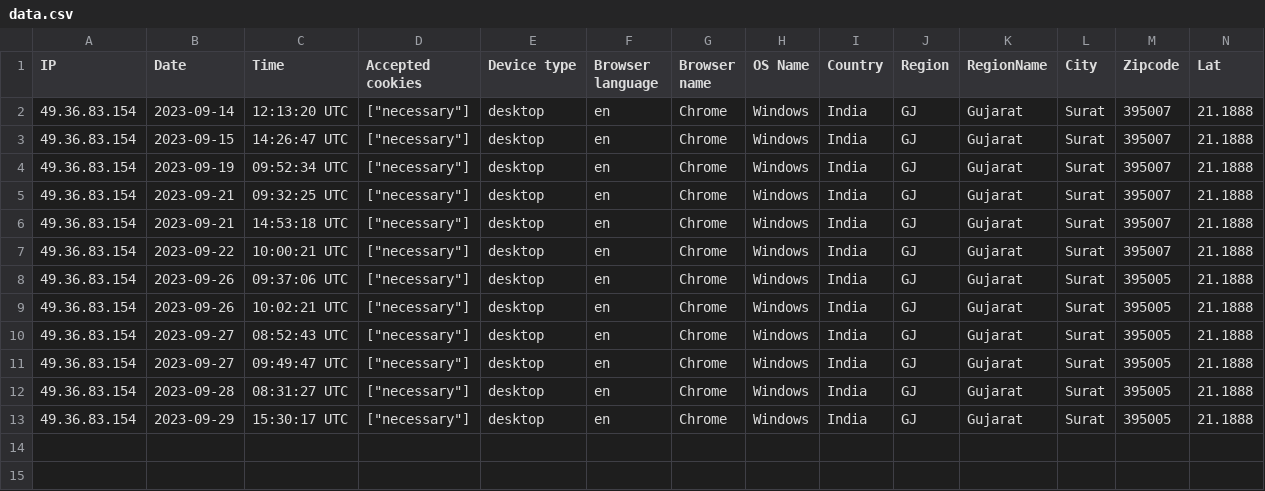
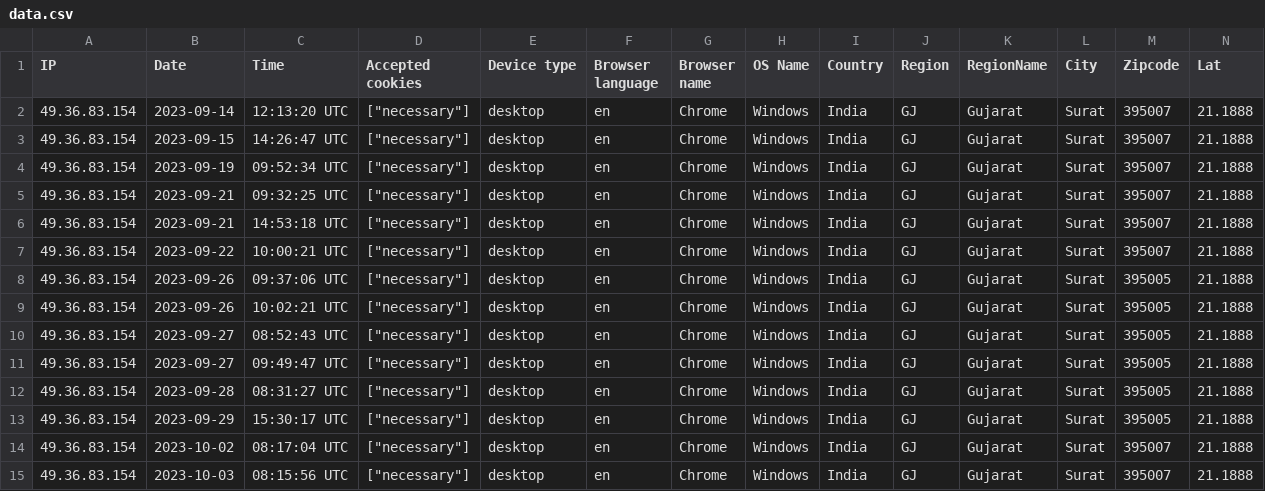
Before and after one commit to techprofessionals2021/mchd, a CSV file: storage/uploads/sample/data.csv, drawn as a sheet; only a part is shown; rows hold the shown columns only; the diff names each change by its address in the sheet, - before the commit and + after, or states it on an @@ line.

```diff
--- a/storage/uploads/sample/data.csv
+++ b/storage/uploads/sample/data.csv
+row 14: 49.36.83.154 | 2023-10-02 | 08:17:04 UTC | ["necessary"] | desktop | en | Chrome | Windows | India | GJ | Gujarat | Surat | 395007 | 21.1888
+row 15: 49.36.83.154 | 2023-10-03 | 08:15:56 UTC | ["necessary"] | desktop | en | Chrome | Windows | India | GJ | Gujarat | Surat | 395007 | 21.1888
```
Also changed, not shown: 13 other files.
